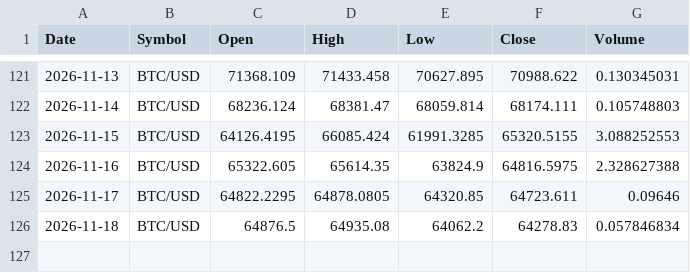
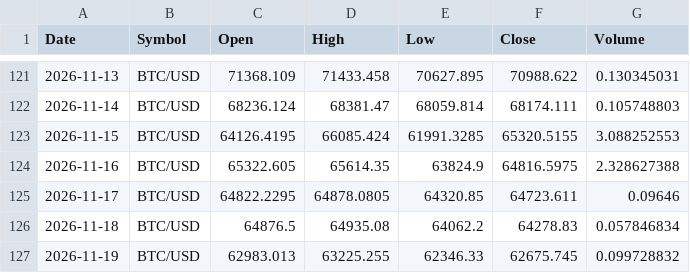
Before and after one commit to x1lde/SeerX, a CSV file: data/crypto/BTC-USD.csv, drawn as a sheet; only a part is shown, gaps mark what is left out.

```diff
--- a/data/crypto/BTC-USD.csv
+++ b/data/crypto/BTC-USD.csv
@@ -126 +126,2 @@ Date,Symbol,Open,High,Low,Close,Volume
 2026-11-18,BTC/USD,64876.5,64935.08,64062.2,64278.83,0.057846834
+2026-11-19,BTC/USD,62983.013,63225.255,62346.33,62675.745,0.099728832
```
Also changed, not shown: data/crypto/ETH-USD.csv, data/crypto/LTC-USD.csv, 5 other files.
